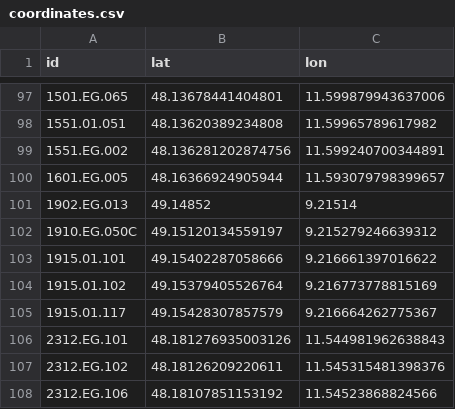
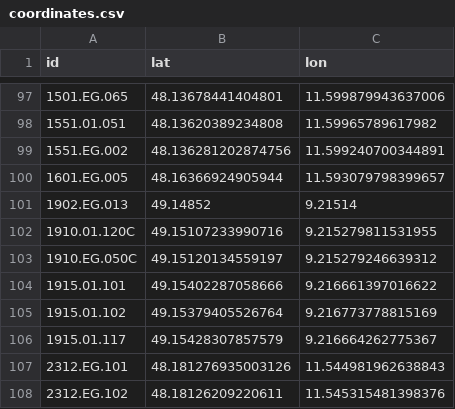
Before and after one commit to TUM-Dev/NavigaTUM, a CSV file: data/sources/coordinates.csv, drawn as a sheet; only a part is shown, gaps mark what is left out; the shorter side is filled out with more unchanged rows.

Commit message:
chore(data): coordinate edit for `1910.01.120C` (#3495)
* 1 coordinate edit

* chore: Update OpenAPI spec and types

---------

Co-authored-by: GitHub Actions <actions@github.com>
Co-authored-by: autofix-ci[bot] <114827586+autofix-ci[bot]@users.noreply.github.com>

```diff
--- a/data/sources/coordinates.csv
+++ b/data/sources/coordinates.csv
@@ -101,2 +101,3 @@ id,lat,lon
 1902.EG.013,49.14852,9.21514
+1910.01.120C,49.15107233990716,9.215279811531955
 1910.EG.050C,49.15120134559197,9.215279246639312
```
Also changed, not shown: 3 other files.
